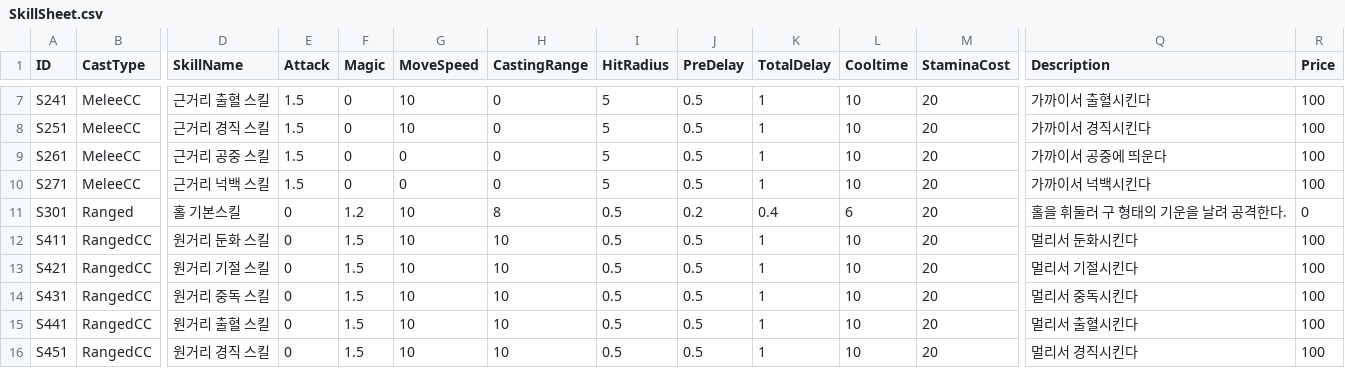
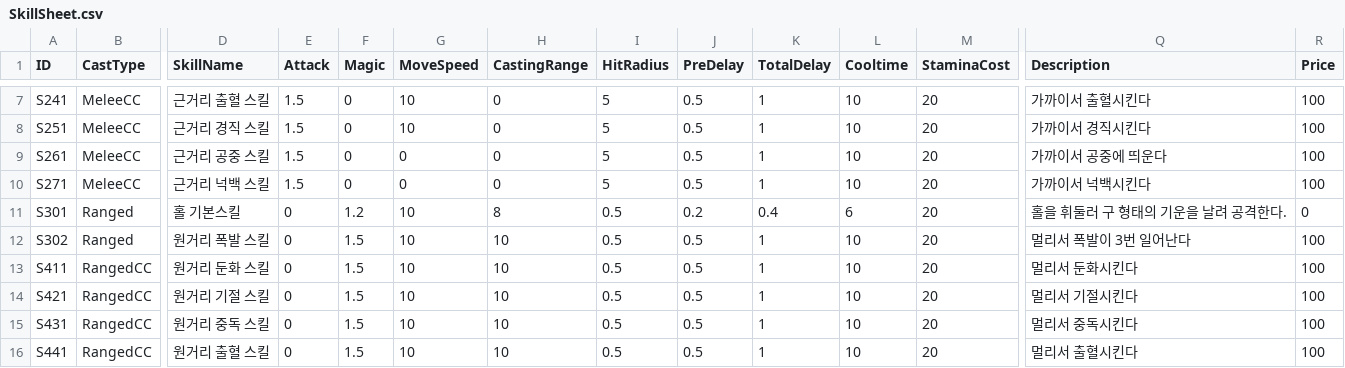
Before and after one commit to ModakbulGame/BGT_ProjectSamdo, a CSV file: Assets/Data/CSVs/SkillSheet.csv, drawn as a sheet; only a part is shown, gaps mark what is left out; the shorter side is filled out with more unchanged rows; rows hold the shown columns only; the diff names each change by its address in the sheet, - before the commit and + after, or states it on an @@ line.

Commit message:
DataSheet에 폭발 스킬 추가 및 폭발물 script 작성

```diff
--- a/Assets/Data/CSVs/SkillSheet.csv
+++ b/Assets/Data/CSVs/SkillSheet.csv
+row 12: S302 | Ranged | 원거리 폭발 스킬 | 0 | 1.5 | 10 | 10 | 0.5 | 0.5 | 1 | 10 | 20 | 멀리서 폭발이 3번 일어난다 | 100
```
Also changed, not shown: 18 other files.
